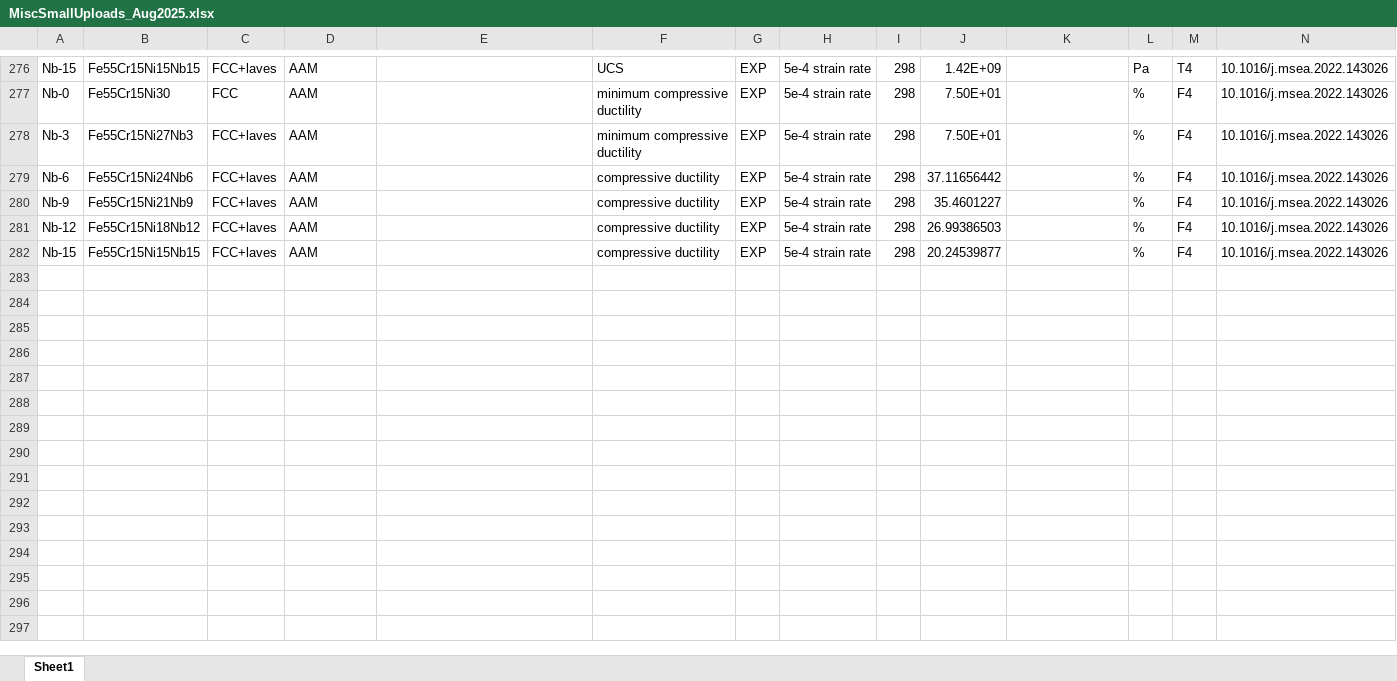
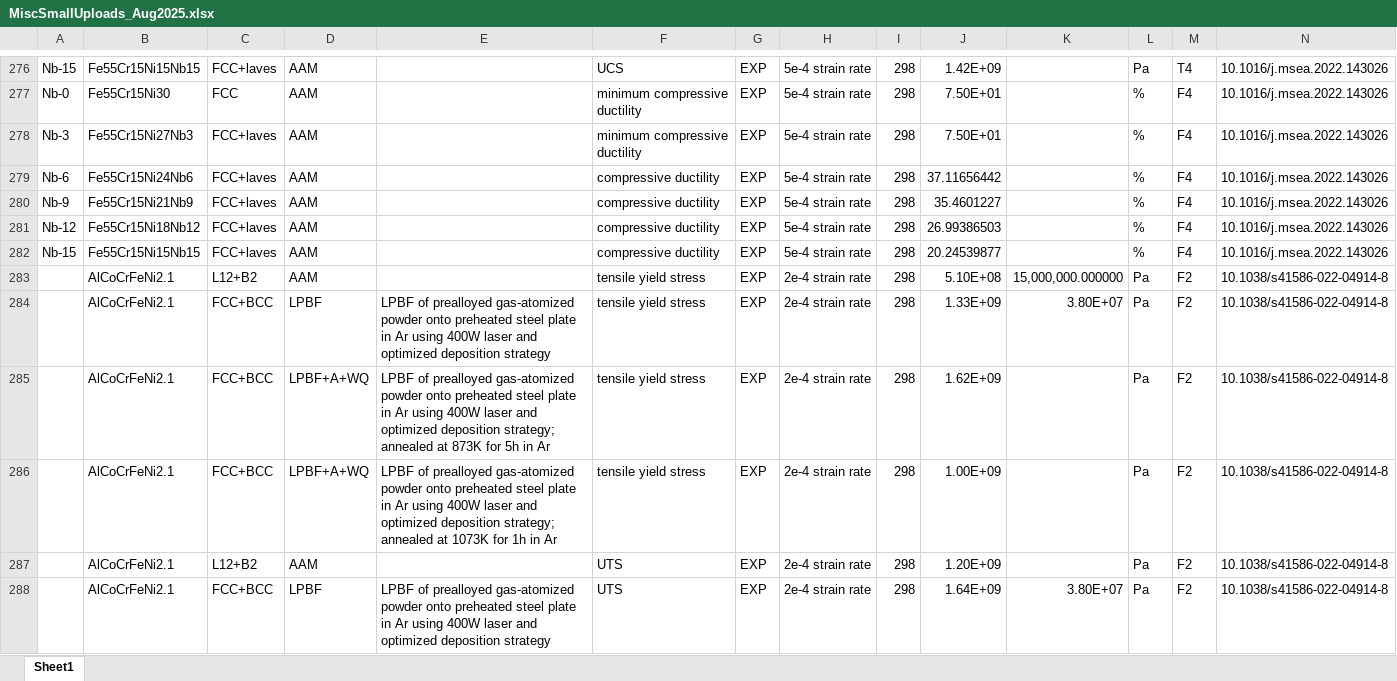
Before and after one commit to amkrajewski/ULTERA-contribute-amkrajewski, an Excel workbook: MiscSmallUploads_Aug2025.xlsx, sheet Sheet1, drawn as a sheet; only a part is shown, gaps mark what is left out; values as stored, in another font and other column widths than the file's, no borders; rows hold the shown columns only; the diff covers the shown part only; the diff names each change by its address in the sheet, - before the commit and + after, or states it on an @@ line.

Commit message:
- parsed data from `10.1038/s41586-022-04914-8`

```diff
--- a/MiscSmallUploads_Aug2025.xlsx (sheet Sheet1)
+++ b/MiscSmallUploads_Aug2025.xlsx (sheet Sheet1)
+row 283:  | AlCoCrFeNi2.1 | L12+B2 | AAM |  | tensile yield stress | EXP | 2e-4 strain rate | 298 | 5.10E+08 | 15,000,000.000000 | Pa | F2 | 10.1038/s41586-022-04914-8
+row 284:  | AlCoCrFeNi2.1 | FCC+BCC | LPBF | LPBF of prealloyed gas-atomized powder onto preheated steel plate in Ar using 400W laser and optimized deposition strategy | tensile yield stress | EXP | 2e-4 strain rate | 298 | 1.33E+09 | 3.80E+07 | Pa | F2 | 10.1038/s41586-022-04914-8
+row 285:  | AlCoCrFeNi2.1 | FCC+BCC | LPBF+A+WQ | LPBF of prealloyed gas-atomized powder onto preheated steel plate in Ar using 400W laser and optimized deposition strategy; annealed at 873K for 5h in Ar | tensile yield stress | EXP | 2e-4 strain rate | 298 | 1.62E+09 |  | Pa | F2 | 10.1038/s41586-022-04914-8
+row 286:  | AlCoCrFeNi2.1 | FCC+BCC | LPBF+A+WQ | LPBF of prealloyed gas-atomized powder onto preheated steel plate in Ar using 400W laser and optimized deposition strategy; annealed at 1073K for 1h in Ar | tensile yield stress | EXP | 2e-4 strain rate | 298 | 1.00E+09 |  | Pa | F2 | 10.1038/s41586-022-04914-8
+row 287:  | AlCoCrFeNi2.1 | L12+B2 | AAM |  | UTS | EXP | 2e-4 strain rate | 298 | 1.20E+09 |  | Pa | F2 | 10.1038/s41586-022-04914-8
+row 288:  | AlCoCrFeNi2.1 | FCC+BCC | LPBF | LPBF of prealloyed gas-atomized powder onto preheated steel plate in Ar using 400W laser and optimized deposition strategy | UTS | EXP | 2e-4 strain rate | 298 | 1.64E+09 | 3.80E+07 | Pa | F2 | 10.1038/s41586-022-04914-8
```
Also changed, not shown: 6 added rows elsewhere in this sheet.
